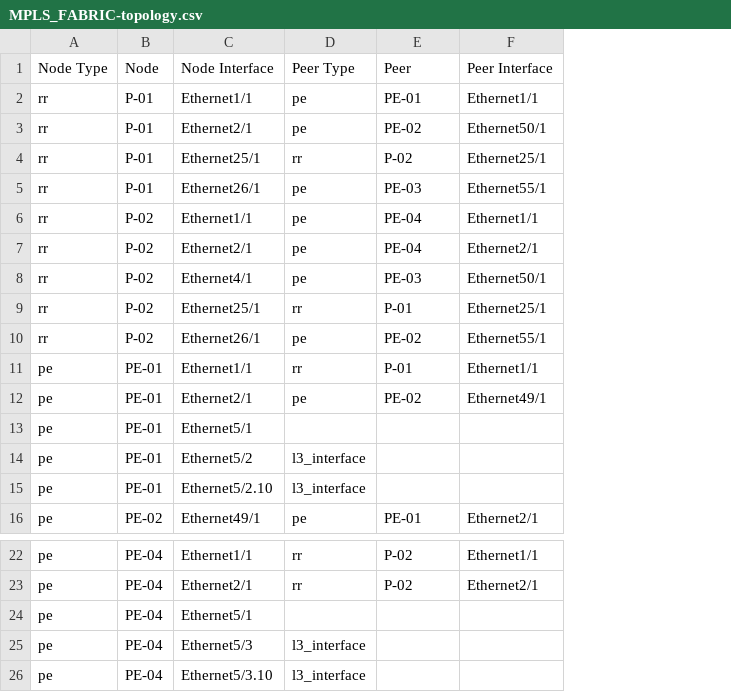
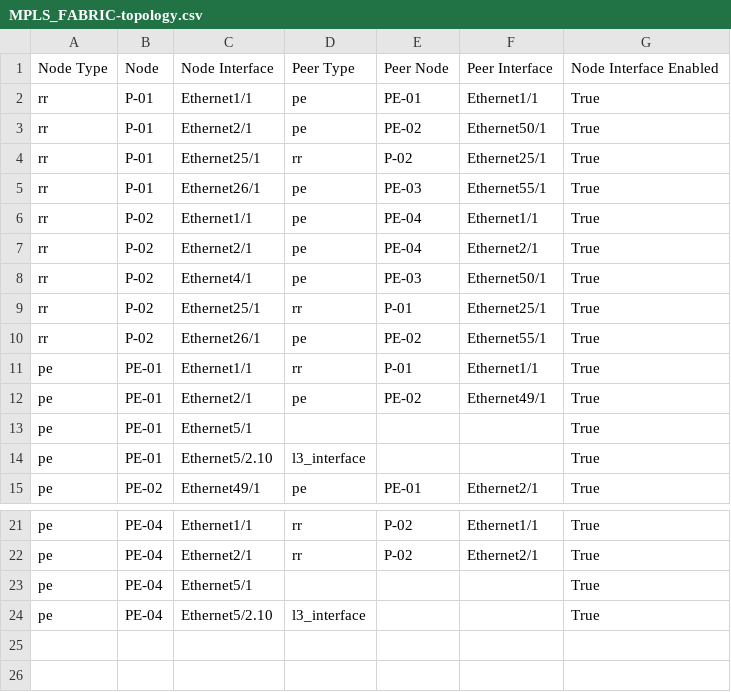
Before and after one commit to arista-netdevops-community/avd-mpls-example, a CSV file: documentation/fabric/MPLS_FABRIC-topology.csv, drawn as a sheet; only a part is shown, gaps mark what is left out; removed rows and columns are numbered as before the commit, all else as after; the diff names each change by its address in the sheet, - before the commit and + after, or states it on an @@ line.

```diff
--- a/documentation/fabric/MPLS_FABRIC-topology.csv
+++ b/documentation/fabric/MPLS_FABRIC-topology.csv
+column G, rows 1-15: Node Interface Enabled | True | True | True | True | True | True | True | True | True | True | True | True | True | True; rows 21-24: all True
-E1: Peer
+E1: Peer Node
-row 14: pe | PE-01 | Ethernet5/2 | l3_interface
-row 25: pe | PE-04 | Ethernet5/3 | l3_interface
-C24: Ethernet5/3.10
+C24: Ethernet5/2.10
```
Also changed, not shown: 41 other files.
